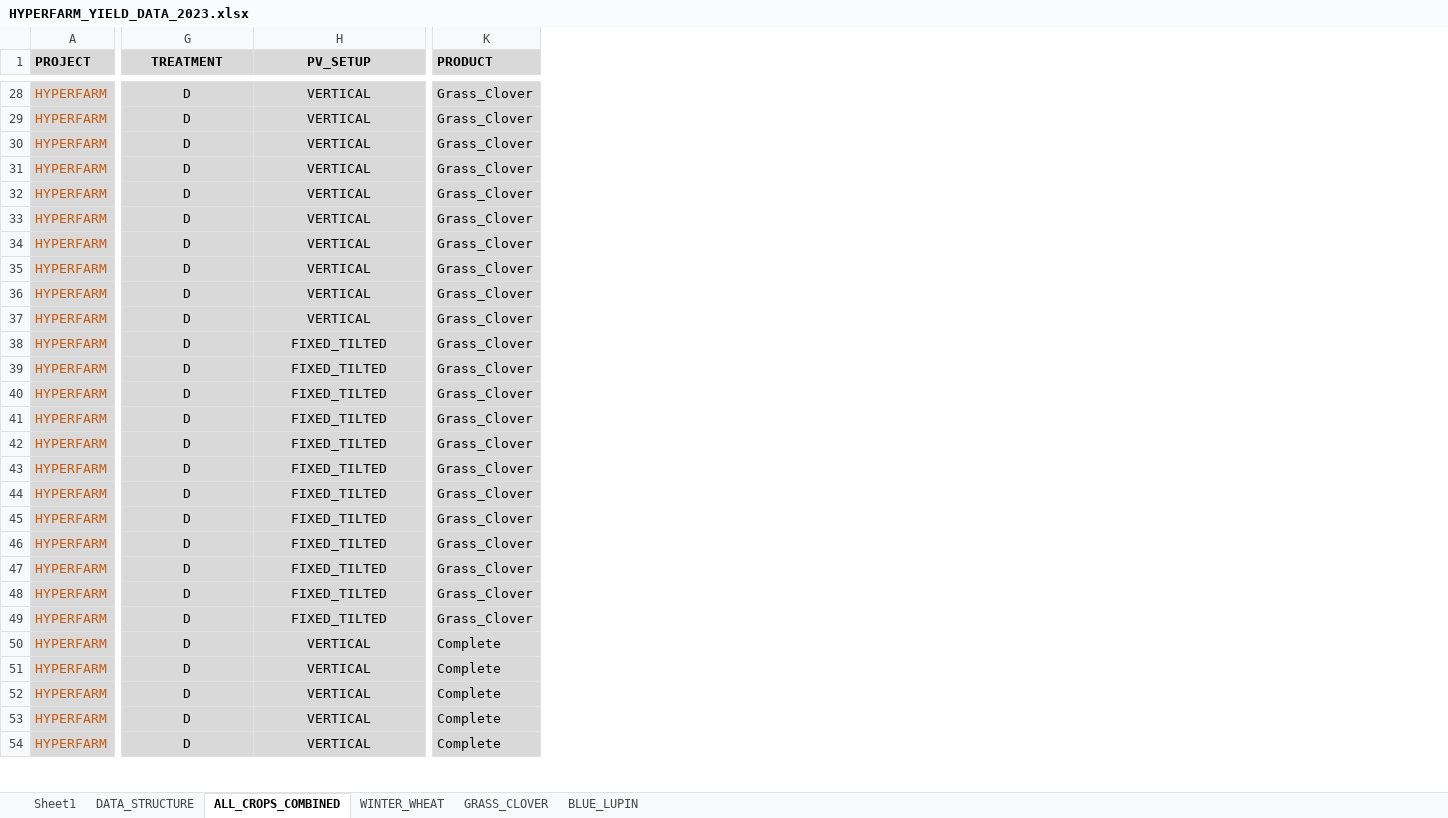
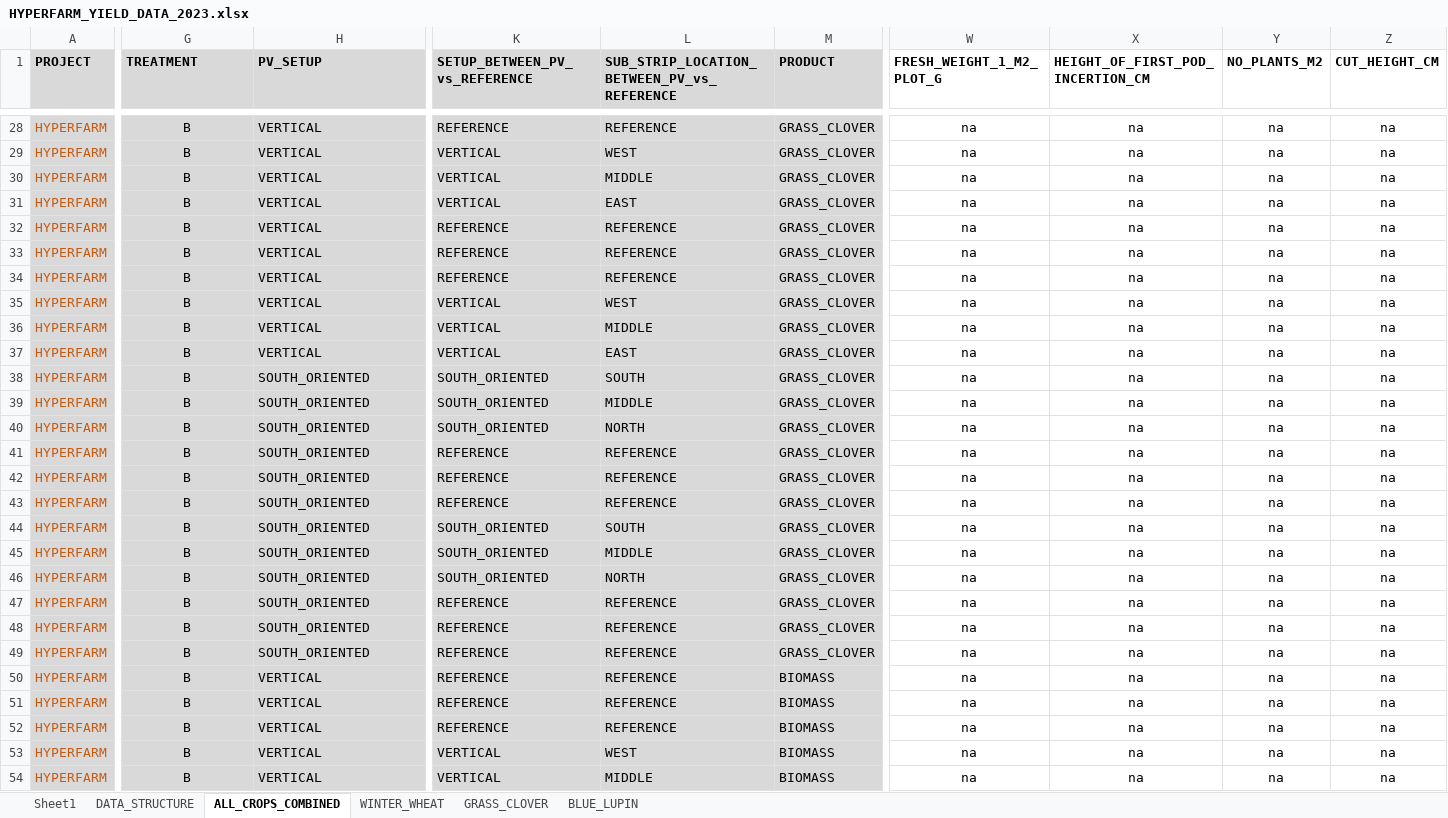
Before and after one commit to kamaulindhardt/HyPErFarm2023_MetAgroPhysio, an Excel workbook: DATA/LER/HYPERFARM_YIELD_DATA_2023.xlsx, sheet ALL_CROPS_COMBINED, drawn as a sheet; only a part is shown, gaps mark what is left out; values as stored, in another font and other column widths than the file's, no borders; addresses are those after the commit; the diff covers the shown part only; the diff names each change by its address in the sheet, - before the commit and + after, or states it on an @@ line.

```diff
--- a/DATA/LER/HYPERFARM_YIELD_DATA_2023.xlsx (sheet ALL_CROPS_COMBINED)
+++ b/DATA/LER/HYPERFARM_YIELD_DATA_2023.xlsx (sheet ALL_CROPS_COMBINED)
+column K (SETUP_BETWEEN_PV_vs_REFERENCE), rows 28-54: REFERENCE | VERTICAL | VERTICAL | VERTICAL | REFERENCE | REFERENCE | REFERENCE | VERTICAL | VERTICAL | VERTICAL | SOUTH_ORIENTED | SOUTH_ORIENTED | SOUTH_ORIENTED | REFERENCE | REFERENCE | REFERENCE | SOUTH_ORIENTED | SOUTH_ORIENTED | SOUTH_ORIENTED | REFERENCE | REFERENCE | REFERENCE | REFERENCE | REFERENCE | REFERENCE | VERTICAL | VERTICAL
+column L, row 1: SUB_STRIP_LOCATION_BETWEEN_PV_vs_REFERENCE; rows 28-54: REFERENCE | WEST | MIDDLE | EAST | REFERENCE | REFERENCE | REFERENCE | WEST | MIDDLE | EAST | SOUTH | MIDDLE | NORTH | REFERENCE | REFERENCE | REFERENCE | SOUTH | MIDDLE | NORTH | REFERENCE | REFERENCE | REFERENCE | REFERENCE | REFERENCE | REFERENCE | WEST | MIDDLE
+column W (FRESH_WEIGHT_1_M2_PLOT_G), rows 28-54: all na
+column X (HEIGHT_OF_FIRST_POD_INCERTION_CM), rows 28-54: all na
+column Y (NO_PLANTS_M2), rows 28-54: all na
+column Z (CUT_HEIGHT_CM), rows 28-54: all na
-G1:H1 alignment: center
+G1:H1 alignment: left
-G28:G54 (TREATMENT): D
+G28:G54 (TREATMENT): B
-H28:H54 alignment: center
+H28:H54 alignment: left
-M28:M49 (PRODUCT): Grass_Clover
+M28:M49 (PRODUCT): GRASS_CLOVER
-H38:H49 (PV_SETUP): FIXED_TILTED
+H38:H49 (PV_SETUP): SOUTH_ORIENTED
-M50:M54 (PRODUCT): Complete
+M50:M54 (PRODUCT): BIOMASS
```
Also changed, not shown: 115 edited cells and cell formats elsewhere in this sheet, sheet GRASS_CLOVER, sheet WINTER_WHEAT, sheet BLUE_LUPIN, formulas that keep their value, DATA/LER/PV_PANEL_DATA.xlsx, 6 other files.
